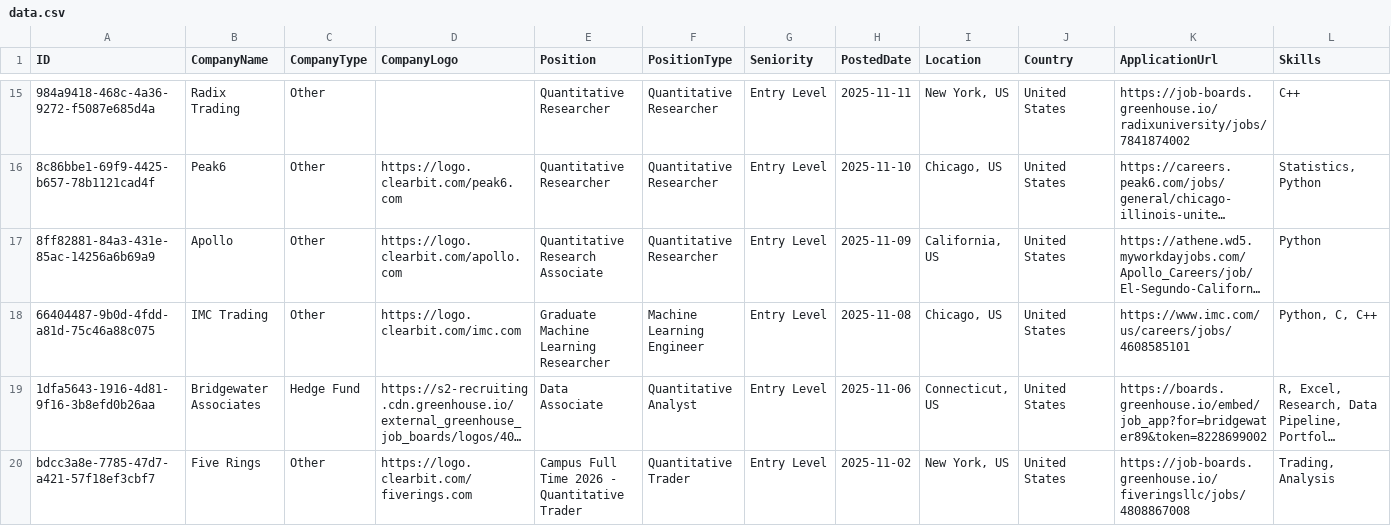
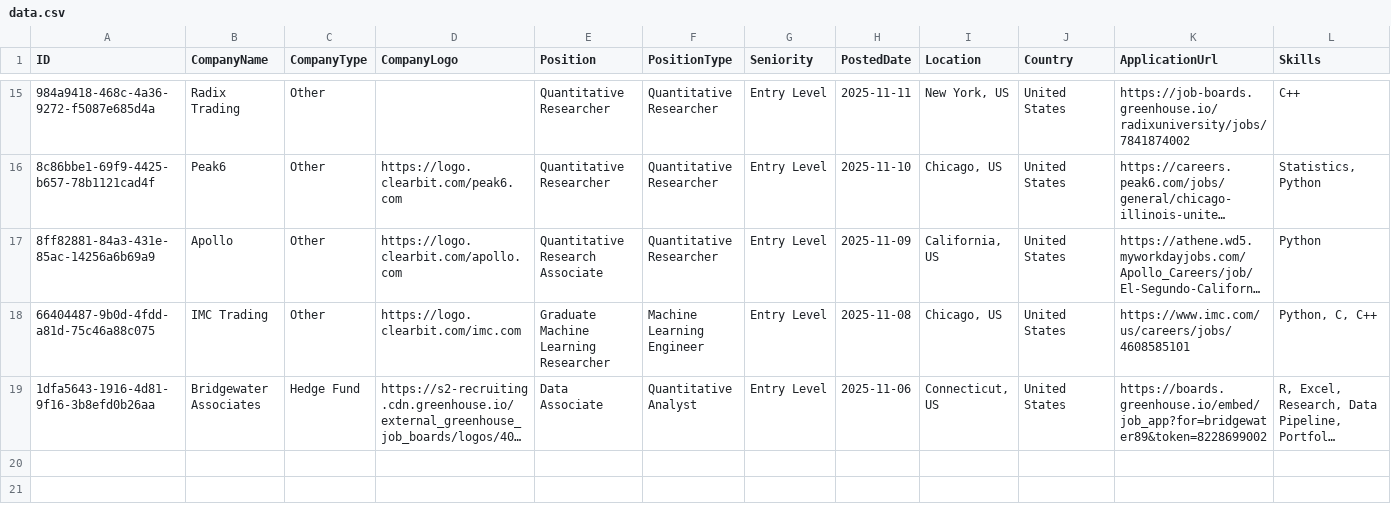
Before and after one commit to ibrahimmudassar/AutoOpenQuant, a CSV file: data.csv, drawn as a sheet; only a part is shown, gaps mark what is left out; long unchanged cells end in …; rows hold the shown columns only; the diff names each change by its address in the sheet, - before the commit and + after, or states it on an @@ line.

Commit message:
GitHub Actions Bot

```diff
--- a/data.csv
+++ b/data.csv
-row 20: bdcc3a8e-7785-47d7-a421-57f18ef3cbf7 | Five Rings | Other | https://logo.clearbit.com/fiverings.com | Campus Full Time 2026 - Quantitative Trader | Quantitative Trader | Entry Level | 2025-11-02 | New York, US | United States | https://job-boards.greenhouse.io/fiveringsllc/jobs/4808867008 | Trading, Analysis
```
